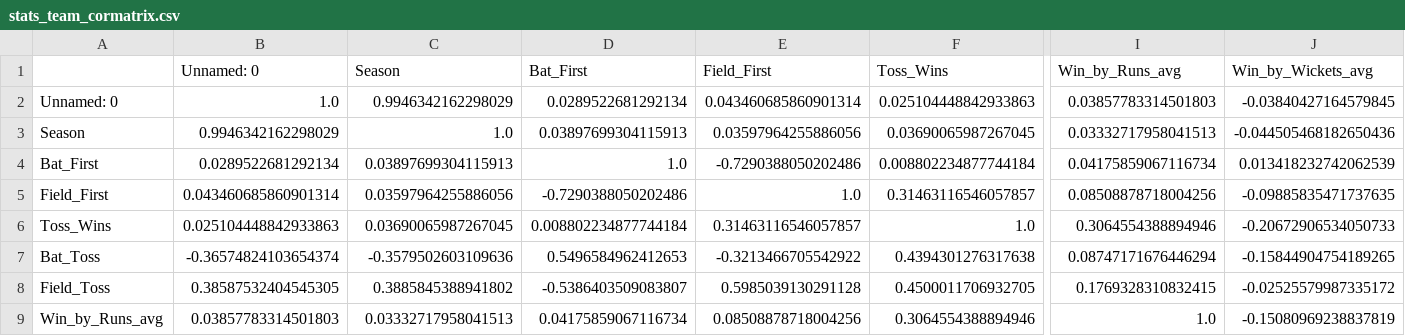
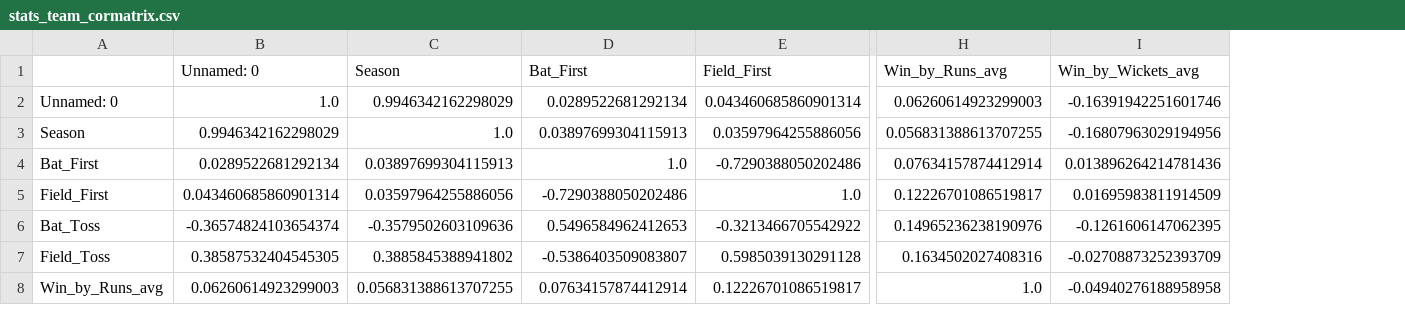
Before and after one commit to aeppacher/ipl_ml, a CSV file: initial_analysis/output/stats_team_cormatrix.csv, drawn as a sheet; only a part is shown, gaps mark what is left out; removed rows and columns are numbered as before the commit, all else as after; rows hold the shown columns only; the diff covers the shown part only; the diff names each change by its address in the sheet, - before the commit and + after, or states it on an @@ line.

Commit message:
analysis

```diff
--- a/initial_analysis/output/stats_team_cormatrix.csv
+++ b/initial_analysis/output/stats_team_cormatrix.csv
-column F (Toss_Wins), rows 2-5: 0.025104448842933863 | 0.03690065987267045 | 0.008802234877744184 | 0.31463116546057857; rows 7-9: 0.4394301276317638 | 0.4500011706932705 | 0.3064554388894946
-H2 (Win_by_Runs_avg): 0.03857783314501803
+H2 (Win_by_Runs_avg): 0.06260614923299003
-I2 (Win_by_Wickets_avg): -0.03840427164579845
+I2 (Win_by_Wickets_avg): -0.16391942251601746
-H3 (Win_by_Runs_avg): 0.03332717958041513
+H3 (Win_by_Runs_avg): 0.056831388613707255
-I3 (Win_by_Wickets_avg): -0.044505468182650436
+I3 (Win_by_Wickets_avg): -0.16807963029194956
-H4 (Win_by_Runs_avg): 0.04175859067116734
+H4 (Win_by_Runs_avg): 0.07634157874412914
-I4 (Win_by_Wickets_avg): 0.013418232742062539
+I4 (Win_by_Wickets_avg): 0.013896264214781436
-H5 (Win_by_Runs_avg): 0.08508878718004256
+H5 (Win_by_Runs_avg): 0.12226701086519817
-I5 (Win_by_Wickets_avg): -0.09885835471737635
+I5 (Win_by_Wickets_avg): 0.01695983811914509
-row 6: Toss_Wins | 0.025104448842933863 | 0.03690065987267045 | 0.008802234877744184 | 0.31463116546057857 | 1.0 | 0.3064554388894946 | -0.20672906534050733
-H6 (Win_by_Runs_avg): 0.08747171676446294
+H6 (Win_by_Runs_avg): 0.14965236238190976
-I6 (Win_by_Wickets_avg): -0.15844904754189265
+I6 (Win_by_Wickets_avg): -0.1261606147062395
-H7 (Win_by_Runs_avg): 0.1769328310832415
+H7 (Win_by_Runs_avg): 0.1634502027408316
-I7 (Win_by_Wickets_avg): -0.02525579987335172
+I7 (Win_by_Wickets_avg): -0.02708873252393709
-B8 (Unnamed: 0): 0.03857783314501803
+B8 (Unnamed: 0): 0.06260614923299003
-C8 (Season): 0.03332717958041513
+C8 (Season): 0.056831388613707255
-D8 (Bat_First): 0.04175859067116734
+D8 (Bat_First): 0.07634157874412914
-E8 (Field_First): 0.08508878718004256
+E8 (Field_First): 0.12226701086519817
-I8 (Win_by_Wickets_avg): -0.15080969238837819
+I8 (Win_by_Wickets_avg): -0.04940276188958958
```
Also changed, not shown: 69 edited cells elsewhere in this file, 17 other files.
